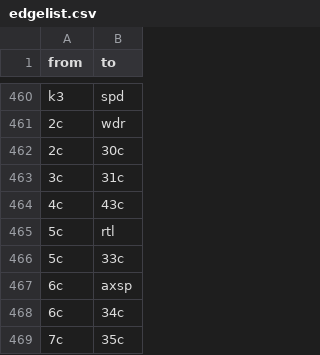
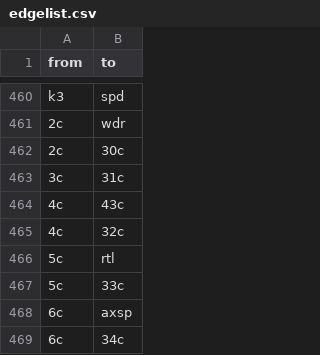
Before and after one commit to johannasturm/politikwechsler, a CSV file: edgelist.csv, drawn as a sheet; only a part is shown, gaps mark what is left out; the shorter side is filled out with more unchanged rows.

Commit message:
Update edgelist.csv

```diff
--- a/edgelist.csv
+++ b/edgelist.csv
@@ -464,2 +464,3 @@ k3,spd
 4c,43c
+4c,32c
 5c,rtl
```
